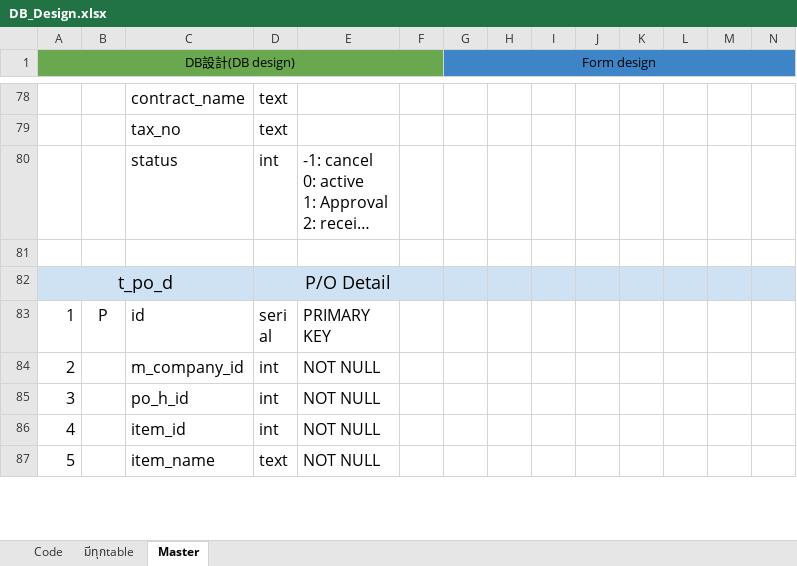
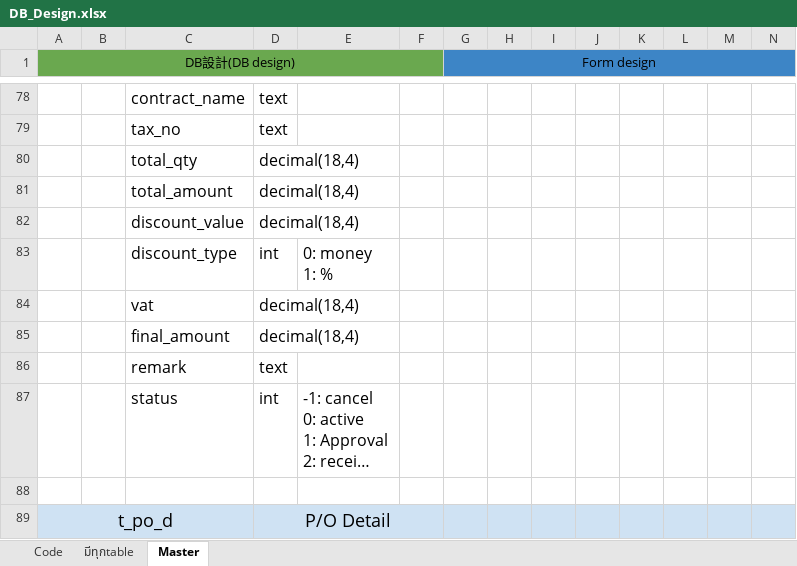
Before and after one commit to bible666/my_app, an Excel workbook: DB_Design.xlsx, sheet Master, drawn as a sheet; only a part is shown, gaps mark what is left out; the shorter side is filled out with more unchanged rows; long unchanged cells end in …; values as stored, in another font and other column widths than the file's, no borders; rows hold the shown columns only; ↵ is a line break in a cell; the diff names each change by its address in the sheet, - before the commit and + after, or states it on an @@ line.

Commit message:
update for diynamic add form input

```diff
--- a/DB_Design.xlsx (sheet Master)
+++ b/DB_Design.xlsx (sheet Master)
+row 80:  |  | total_qty | decimal(18,4)
+row 81:  |  | total_amount | decimal(18,4)
+row 82:  |  | discount_value | decimal(18,4)
+row 83:  |  | discount_type | int | 0: money ↵ 1: %
+row 84:  |  | vat | decimal(18,4)
+row 85:  |  | final_amount | decimal(18,4)
+row 86:  |  | remark | text
```
Also changed, not shown: 8 other files.
